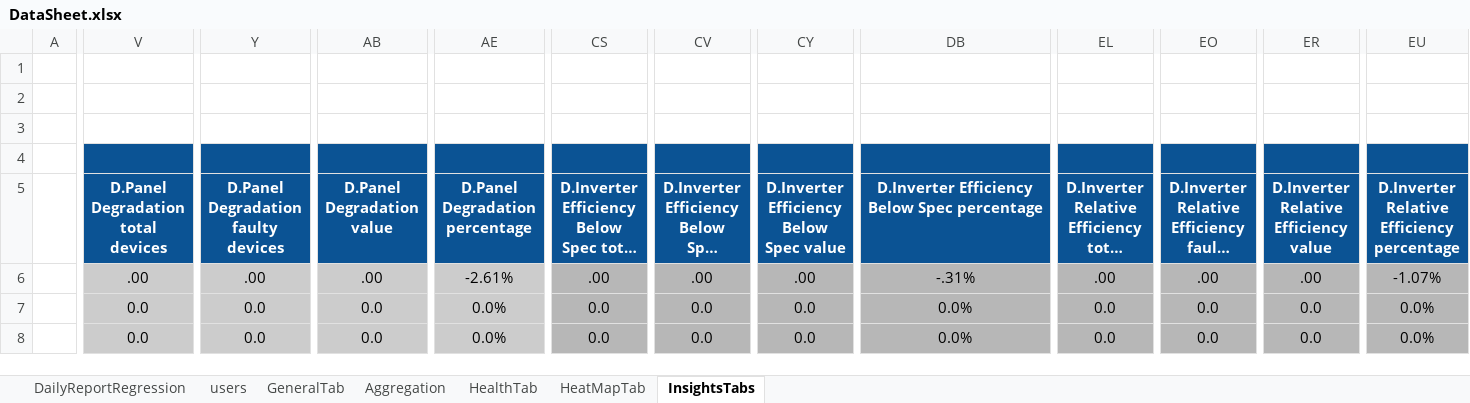
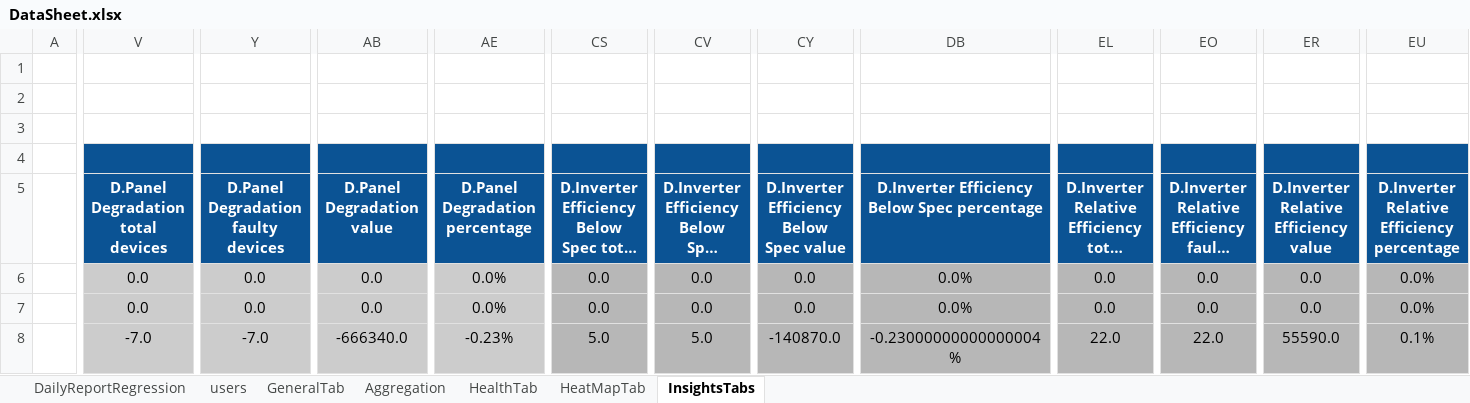
Before and after one commit to tariqalrob97/RayCatch, an Excel workbook: src/com/generic/config/DataSheet.xlsx, sheet InsightsTabs, drawn as a sheet; only a part is shown, gaps mark what is left out; long unchanged cells end in …; values as stored, in another font and other column widths than the file's, no borders; conditional formats not drawn; the diff covers the shown part only; the diff names each change by its address in the sheet, - before the commit and + after, or states it on an @@ line.

Commit message:
revert Tariq changes on xls file

```diff
--- a/src/com/generic/config/DataSheet.xlsx (sheet InsightsTabs)
+++ b/src/com/generic/config/DataSheet.xlsx (sheet InsightsTabs)
-V6: .00
+V6: 0.0
-Y6: .00
+Y6: 0.0
-AB6 (D.Panel Degradation value): .00
+AB6 (D.Panel Degradation value): 0.0
-AE6 (D.Panel Degradation percentage): -2.61%
+AE6 (D.Panel Degradation percentage): 0.0%
-CS6: .00
+CS6: 0.0
-CV6: .00
+CV6: 0.0
-CY6: .00
+CY6: 0.0
-DB6: -.31%
+DB6: 0.0%
-EL6: .00
+EL6: 0.0
-EO6: .00
+EO6: 0.0
-ER6: .00
+ER6: 0.0
-EU6: -1.07%
+EU6: 0.0%
-V8: 0.0
+V8: -7.0
-Y8: 0.0
+Y8: -7.0
-AB8 (D.Panel Degradation value): 0.0
+AB8 (D.Panel Degradation value): -666340.0
-AE8 (D.Panel Degradation percentage): 0.0%
+AE8 (D.Panel Degradation percentage): -0.23%
-CS8: 0.0
+CS8: 5.0
-CV8: 0.0
+CV8: 5.0
-CY8: 0.0
+CY8: -140870.0
-DB8: 0.0%
+DB8: -0.23000000000000004%
-EL8: 0.0
+EL8: 22.0
-EO8: 0.0
+EO8: 22.0
-ER8: 0.0
+ER8: 55590.0
-EU8: 0.0%
+EU8: 0.1%
```
Also changed, not shown: 92 edited cells elsewhere in this sheet, sheet HealthTab, sheet GeneralTab, sheet Aggregation.
